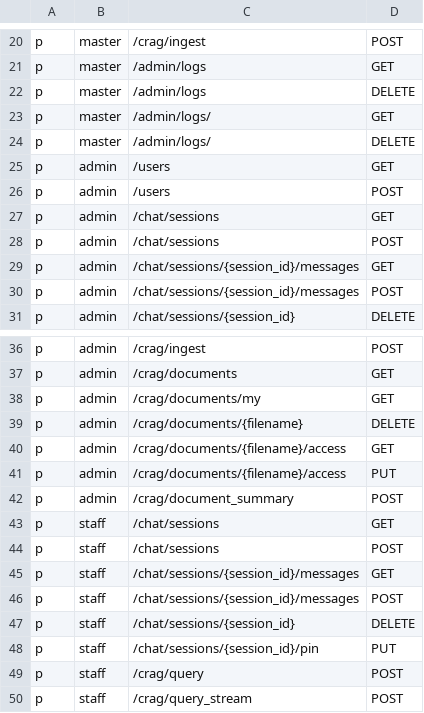
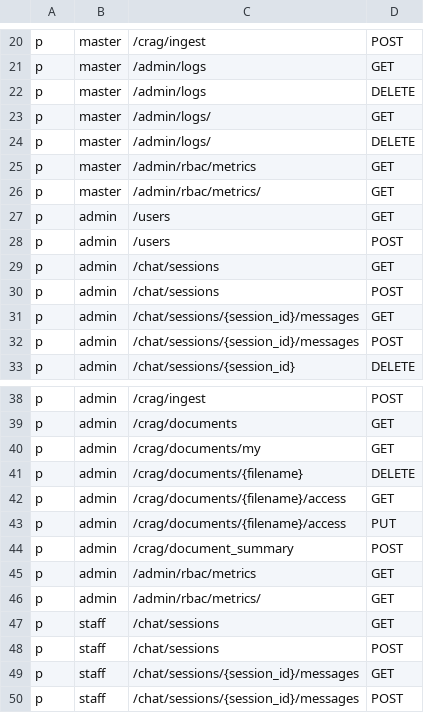
Before and after one commit to Hypoxia154/Jordy-s-Bombastic-FYP-UI, a CSV file: backend/app/core/policy.csv, drawn as a sheet; only a part is shown, gaps mark what is left out; the shorter side is filled out with more unchanged rows.

Commit message:
feat(rbac): build RBAC metrics dashboard tracing Casbin decisions

```diff
--- a/backend/app/core/policy.csv
+++ b/backend/app/core/policy.csv
@@ -24,2 +24,4 @@ p, master, /admin/logs/, GET
 p, master, /admin/logs/, DELETE
+p, master, /admin/rbac/metrics, GET
+p, master, /admin/rbac/metrics/, GET
 p, admin, /users, GET
@@ -42,2 +44,4 @@ p, admin, /crag/documents/{filename}/access, PUT
 p, admin, /crag/document_summary, POST
+p, admin, /admin/rbac/metrics, GET
+p, admin, /admin/rbac/metrics/, GET
 p, staff, /chat/sessions, GET
```
Also changed, not shown: 8 other files.
